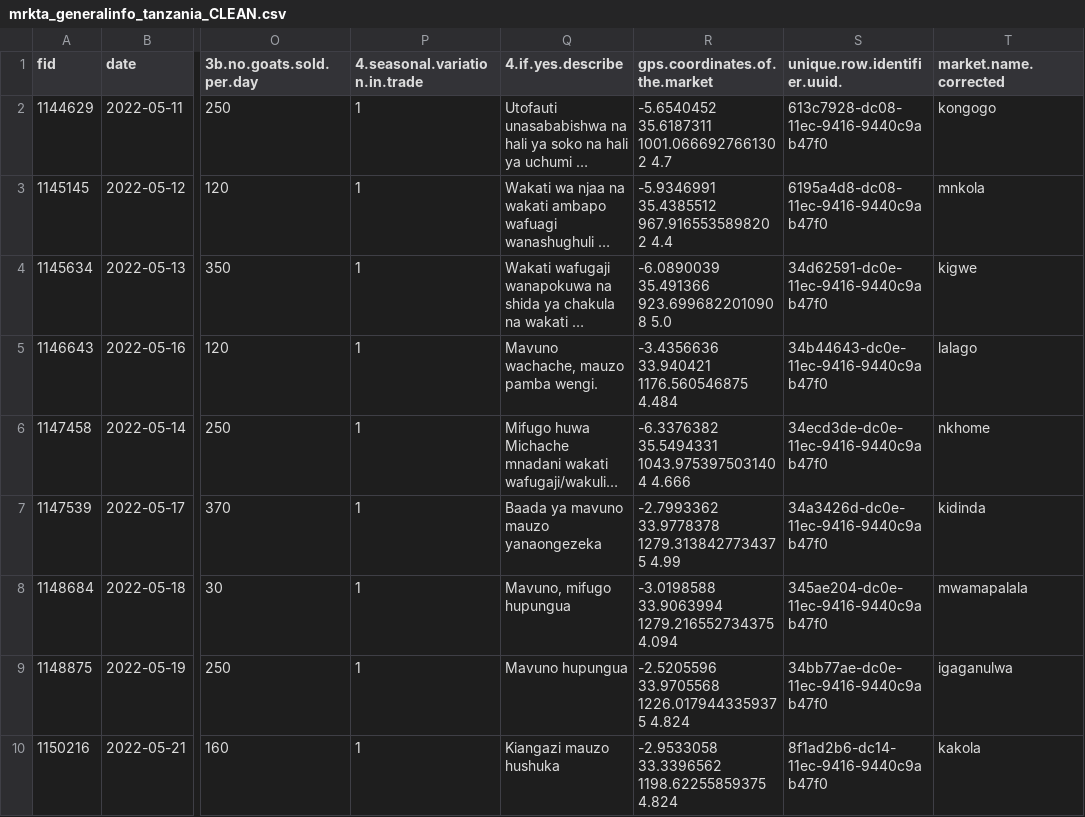
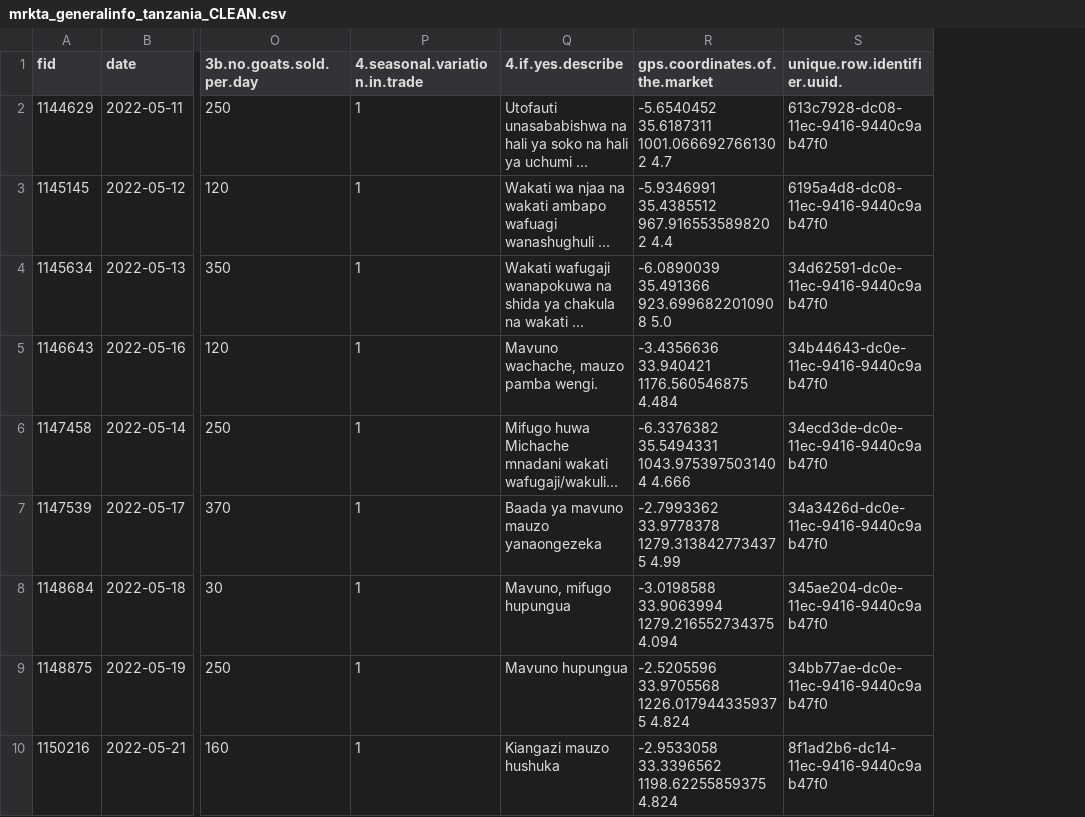
Before and after one commit to BethSavagar/markets_project, a CSV file: data/data-cleaning_data/mrkta_generalinfo_tanzania_CLEAN.csv, drawn as a sheet; only a part is shown, gaps mark what is left out; long unchanged cells end in …; the diff names each change by its address in the sheet, - before the commit and + after, or states it on an @@ line.

```diff
--- a/data/data-cleaning_data/mrkta_generalinfo_tanzania_CLEAN.csv
+++ b/data/data-cleaning_data/mrkta_generalinfo_tanzania_CLEAN.csv
-column T (market.name.corrected), rows 2-10: kongogo | mnkola | kigwe | lalago | nkhome | kidinda | mwamapalala | igaganulwa | kakola
```
Also changed, not shown: data/data-cleaning_data/mrkta_gps_tanzania_CLEAN.csv, data/data-cleaning_data/mrkta_gps_tanzania_final.csv, 11 other files.
